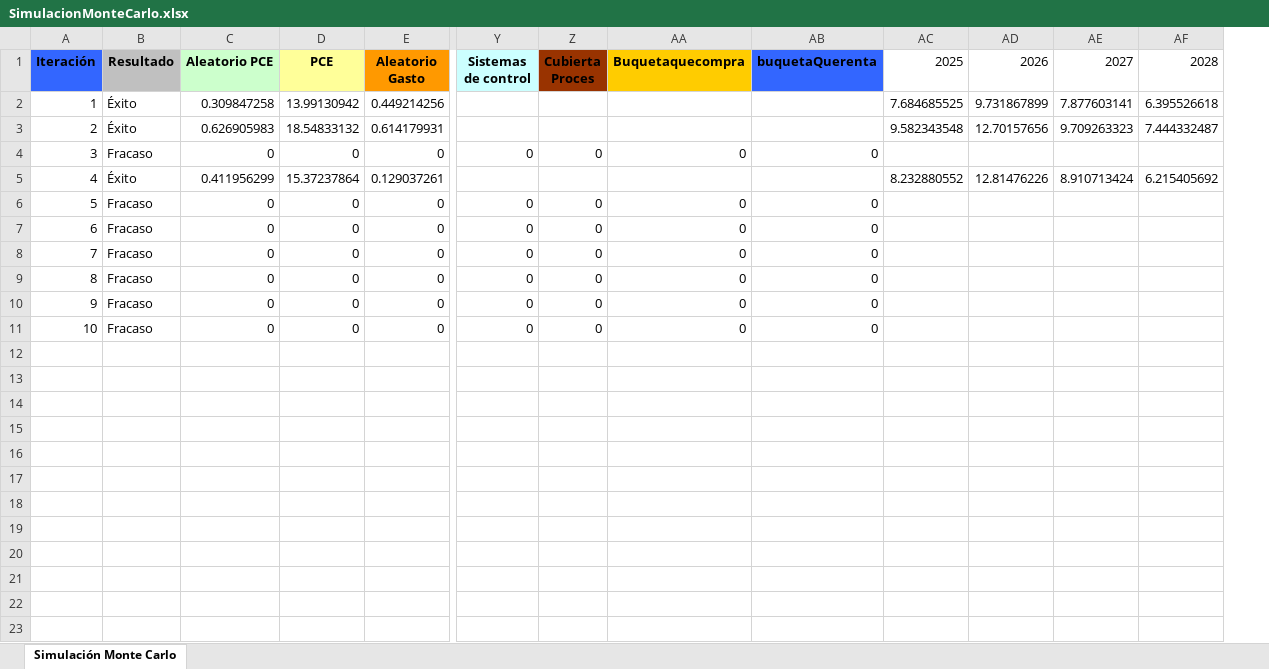
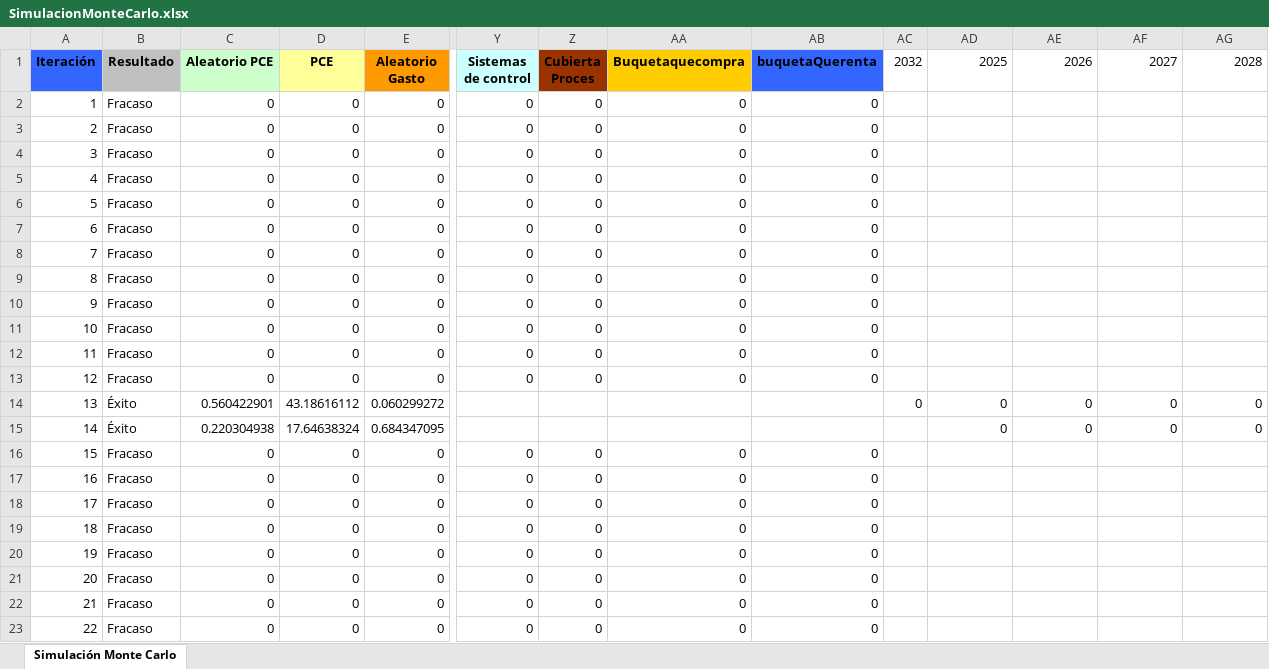
Before and after one commit to lucas525-jun/opt-montecarlo, an Excel workbook: SimulacionMonteCarlo.xlsx, sheet Simulación Monte Carlo, drawn as a sheet; only a part is shown, gaps mark what is left out; values as stored, in another font and other column widths than the file's, no borders; removed rows and columns are numbered as before the commit, all else as after; rows hold the shown columns only; the diff covers the shown part only; the diff names each change by its address in the sheet, - before the commit and + after, or states it on an @@ line.

Commit message:
Cambios de parametros de montecarlos

```diff
--- a/SimulacionMonteCarlo.xlsx (sheet Simulación Monte Carlo)
+++ b/SimulacionMonteCarlo.xlsx (sheet Simulación Monte Carlo)
+column AC (2032), empty
-row 2: 1 | Éxito | 0.309847258 | 13.99130942 | 0.449214256 |  |  |  |  | 7.684685525 | 9.731867899 | 7.877603141 | 6.395526618
-row 3: 2 | Éxito | 0.626905983 | 18.54833132 | 0.614179931 |  |  |  |  | 9.582343548 | 12.70157656 | 9.709263323 | 7.444332487
-row 5: 4 | Éxito | 0.411956299 | 15.37237864 | 0.129037261 |  |  |  |  | 8.232880552 | 12.81476226 | 8.910713424 | 6.215405692
@@ column A (Iteración) renumbered between rows 2 and 7 @@
@@ row 4 moved to row 8: 7 @@
+row 9: 8 | Fracaso | 0 | 0 | 0 | 0 | 0 | 0 | 0
+row 10: 9 | Fracaso | 0 | 0 | 0 | 0 | 0 | 0 | 0
+row 11: 10 | Fracaso | 0 | 0 | 0 | 0 | 0 | 0 | 0
+row 12: 11 | Fracaso | 0 | 0 | 0 | 0 | 0 | 0 | 0
+row 13: 12 | Fracaso | 0 | 0 | 0 | 0 | 0 | 0 | 0
+row 14: 13 | Éxito | 0.560422901 | 43.18616112 | 0.060299272 |  |  |  |  | 0 | 0 | 0 | 0 | 0
+row 15: 14 | Éxito | 0.220304938 | 17.64638324 | 0.684347095 |  |  |  |  |  | 0 | 0 | 0 | 0
+row 16: 15 | Fracaso | 0 | 0 | 0 | 0 | 0 | 0 | 0
+row 17: 16 | Fracaso | 0 | 0 | 0 | 0 | 0 | 0 | 0
+row 18: 17 | Fracaso | 0 | 0 | 0 | 0 | 0 | 0 | 0
+row 19: 18 | Fracaso | 0 | 0 | 0 | 0 | 0 | 0 | 0
+row 20: 19 | Fracaso | 0 | 0 | 0 | 0 | 0 | 0 | 0
+row 21: 20 | Fracaso | 0 | 0 | 0 | 0 | 0 | 0 | 0
+row 22: 21 | Fracaso | 0 | 0 | 0 | 0 | 0 | 0 | 0
+row 23: 22 | Fracaso | 0 | 0 | 0 | 0 | 0 | 0 | 0
```
Also changed, not shown: 28 added rows elsewhere in this sheet, 6 other files.
